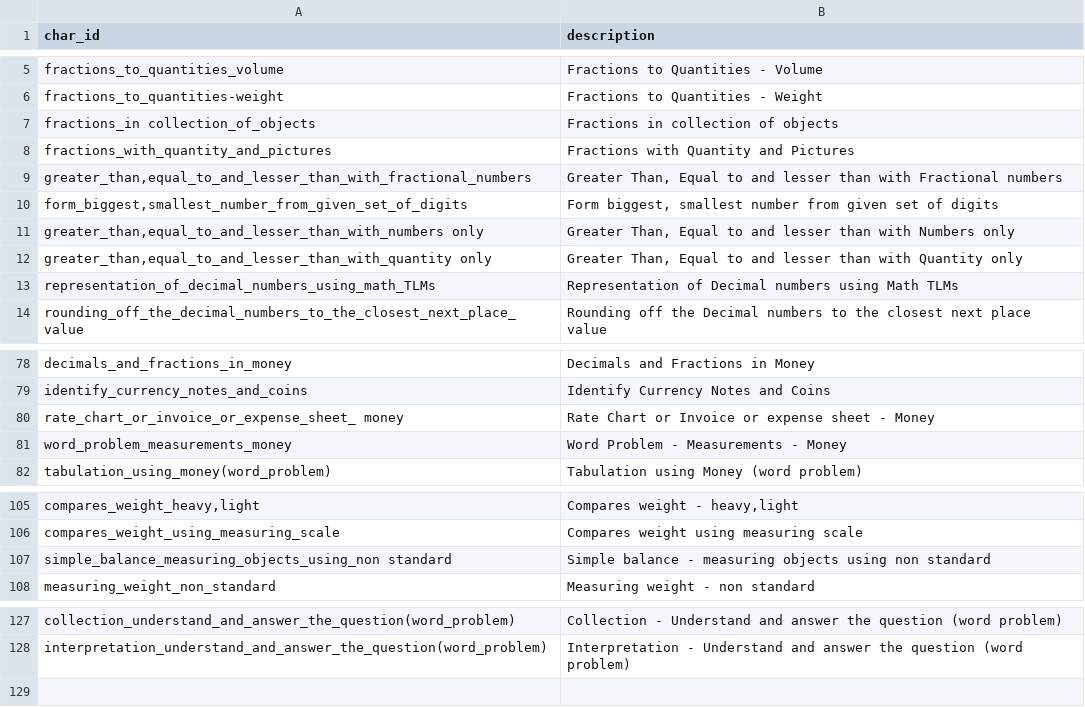
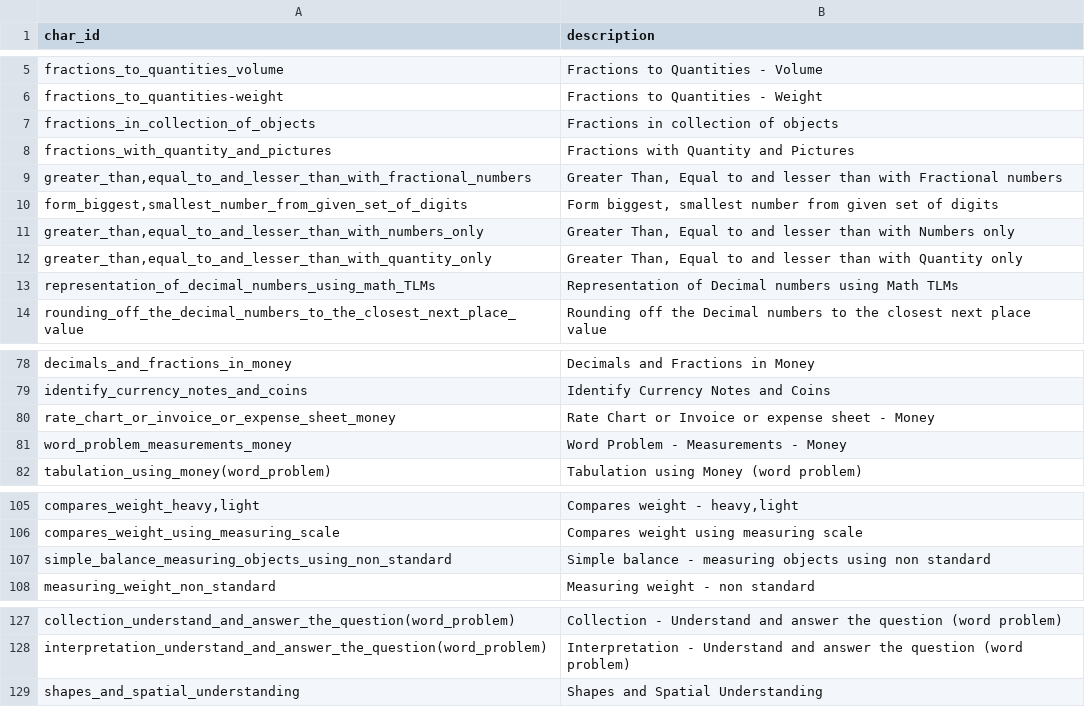
Before and after one commit to klpdotorg/ilp, a CSV file: apps/assessments/management/commands/csv/gpcontest_concepts/microconcepts.csv, drawn as a sheet; only a part is shown, gaps mark what is left out; the diff names each change by its address in the sheet, - before the commit and + after, or states it on an @@ line.

```diff
--- a/apps/assessments/management/commands/csv/gpcontest_concepts/microconcepts.csv
+++ b/apps/assessments/management/commands/csv/gpcontest_concepts/microconcepts.csv
-A7 (char_id): fractions_in collection_of_objects
+A7 (char_id): fractions_in_collection_of_objects
-A11 (char_id): greater_than,equal_to_and_lesser_than_with_numbers only
+A11 (char_id): greater_than,equal_to_and_lesser_than_with_numbers_only
-A12 (char_id): greater_than,equal_to_and_lesser_than_with_quantity only
+A12 (char_id): greater_than,equal_to_and_lesser_than_with_quantity_only
-A80 (char_id): rate_chart_or_invoice_or_expense_sheet_ money
+A80 (char_id): rate_chart_or_invoice_or_expense_sheet_money
-A107 (char_id): simple_balance_measuring_objects_using_non standard
+A107 (char_id): simple_balance_measuring_objects_using_non_standard
+row 129: shapes_and_spatial_understanding | Shapes and Spatial Understanding
```
Also changed, not shown: apps/assessments/management/commands/csv/gpcontest_concepts/update_questiondetails/22_class5.csv, apps/assessments/management/commands/csv/gpcontest_concepts/update_questiondetails/23_class6.csv, 1 other file.
